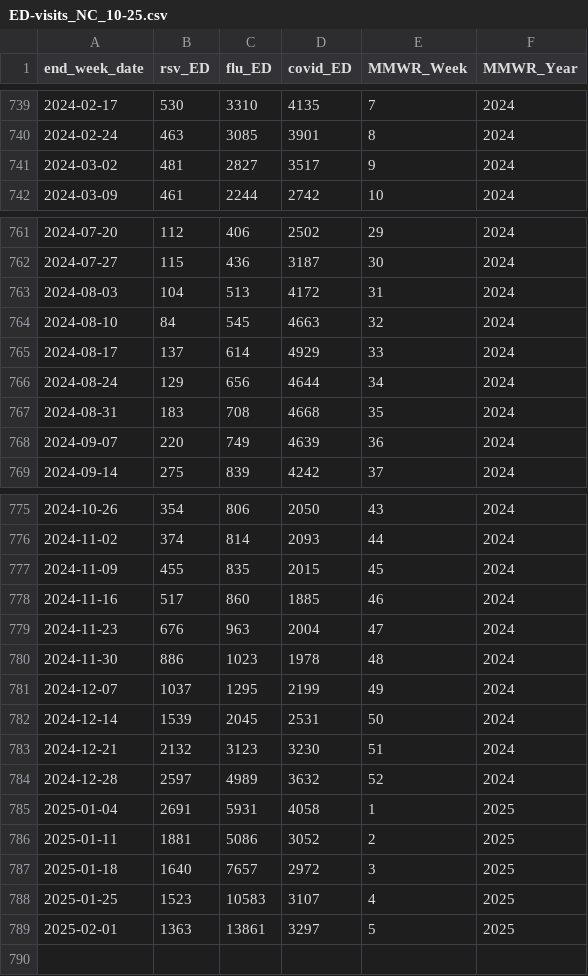
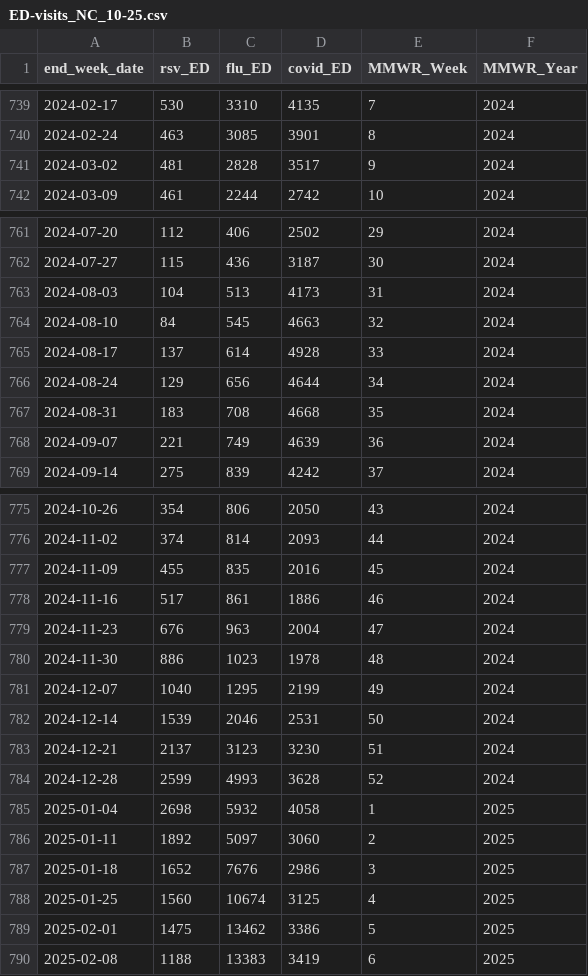
Before and after one commit to twallema/influenza-USA, a CSV file: data/raw/cases/ED-visits_NC_10-25.csv, drawn as a sheet; only a part is shown, gaps mark what is left out.

Commit message:
add new data

```diff
--- a/data/raw/cases/ED-visits_NC_10-25.csv
+++ b/data/raw/cases/ED-visits_NC_10-25.csv
@@ -740,3 +740,3 @@ end_week_date,rsv_ED,flu_ED,covid_ED,MMWR_Week,MMWR_Year
 2024-02-24,463,3085,3901,8,2024
-2024-03-02,481,2827,3517,9,2024
+2024-03-02,481,2828,3517,9,2024
 2024-03-09,461,2244,2742,10,2024
@@ -762,8 +762,8 @@ end_week_date,rsv_ED,flu_ED,covid_ED,MMWR_Week,MMWR_Year
 2024-07-27,115,436,3187,30,2024
-2024-08-03,104,513,4172,31,2024
+2024-08-03,104,513,4173,31,2024
 2024-08-10,84,545,4663,32,2024
-2024-08-17,137,614,4929,33,2024
+2024-08-17,137,614,4928,33,2024
 2024-08-24,129,656,4644,34,2024
 2024-08-31,183,708,4668,35,2024
-2024-09-07,220,749,4639,36,2024
+2024-09-07,221,749,4639,36,2024
 2024-09-14,275,839,4242,37,2024
@@ -776,14 +776,15 @@ end_week_date,rsv_ED,flu_ED,covid_ED,MMWR_Week,MMWR_Year
 2024-11-02,374,814,2093,44,2024
-2024-11-09,455,835,2015,45,2024
-2024-11-16,517,860,1885,46,2024
+2024-11-09,455,835,2016,45,2024
+2024-11-16,517,861,1886,46,2024
 2024-11-23,676,963,2004,47,2024
 2024-11-30,886,1023,1978,48,2024
-2024-12-07,1037,1295,2199,49,2024
-2024-12-14,1539,2045,2531,50,2024
-2024-12-21,2132,3123,3230,51,2024
-2024-12-28,2597,4989,3632,52,2024
-2025-01-04,2691,5931,4058,1,2025
-2025-01-11,1881,5086,3052,2,2025
-2025-01-18,1640,7657,2972,3,2025
-2025-01-25,1523,10583,3107,4,2025
-2025-02-01,1363,13861,3297,5,2025
+2024-12-07,1040,1295,2199,49,2024
+2024-12-14,1539,2046,2531,50,2024
+2024-12-21,2137,3123,3230,51,2024
+2024-12-28,2599,4993,3628,52,2024
+2025-01-04,2698,5932,4058,1,2025
+2025-01-11,1892,5097,3060,2,2025
+2025-01-18,1652,7676,2986,3,2025
+2025-01-25,1560,10674,3125,4,2025
+2025-02-01,1475,13462,3386,5,2025
+2025-02-08,1188,13383,3419,6,2025
```
Also changed, not shown: data/interim/cases/subtypes_NC_14-25.csv, data/raw/cases/hosp-admissions_NC_10-25.csv.
